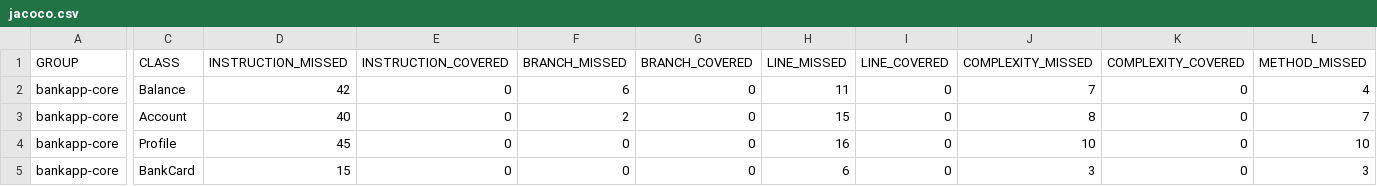
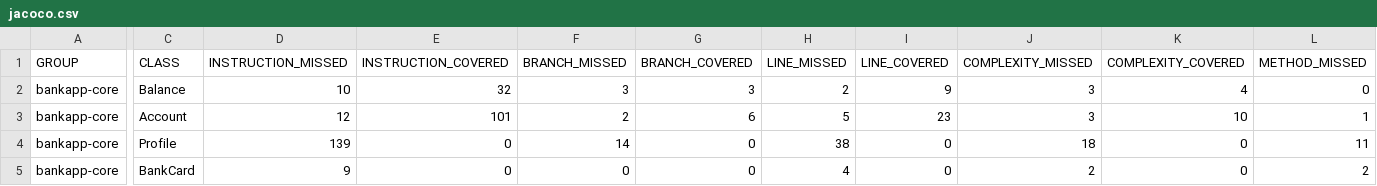
Before and after one commit to Nathaniavm/ITP, a CSV file: bankapp/bankapp-core/target/site/jacoco/jacoco.csv, drawn as a sheet; only a part is shown, gaps mark what is left out; the diff covers the shown part only; the diff names each change by its address in the sheet, - before the commit and + after, or states it on an @@ line.

Commit message:
jacoco kjørte uten error

```diff
--- a/bankapp/bankapp-core/target/site/jacoco/jacoco.csv
+++ b/bankapp/bankapp-core/target/site/jacoco/jacoco.csv
-D2 (INSTRUCTION_MISSED): 42
+D2 (INSTRUCTION_MISSED): 10
-E2 (INSTRUCTION_COVERED): 0
+E2 (INSTRUCTION_COVERED): 32
-F2 (BRANCH_MISSED): 6
+F2 (BRANCH_MISSED): 3
-G2 (BRANCH_COVERED): 0
+G2 (BRANCH_COVERED): 3
-H2 (LINE_MISSED): 11
+H2 (LINE_MISSED): 2
-I2 (LINE_COVERED): 0
+I2 (LINE_COVERED): 9
-J2 (COMPLEXITY_MISSED): 7
+J2 (COMPLEXITY_MISSED): 3
-K2 (COMPLEXITY_COVERED): 0
+K2 (COMPLEXITY_COVERED): 4
-L2 (METHOD_MISSED): 4
+L2 (METHOD_MISSED): 0
-D3 (INSTRUCTION_MISSED): 40
+D3 (INSTRUCTION_MISSED): 12
-E3 (INSTRUCTION_COVERED): 0
+E3 (INSTRUCTION_COVERED): 101
-G3 (BRANCH_COVERED): 0
+G3 (BRANCH_COVERED): 6
-H3 (LINE_MISSED): 15
+H3 (LINE_MISSED): 5
-I3 (LINE_COVERED): 0
+I3 (LINE_COVERED): 23
-J3 (COMPLEXITY_MISSED): 8
+J3 (COMPLEXITY_MISSED): 3
-K3 (COMPLEXITY_COVERED): 0
+K3 (COMPLEXITY_COVERED): 10
-L3 (METHOD_MISSED): 7
+L3 (METHOD_MISSED): 1
-D4 (INSTRUCTION_MISSED): 45
+D4 (INSTRUCTION_MISSED): 139
-F4 (BRANCH_MISSED): 0
+F4 (BRANCH_MISSED): 14
-H4 (LINE_MISSED): 16
+H4 (LINE_MISSED): 38
-J4 (COMPLEXITY_MISSED): 10
+J4 (COMPLEXITY_MISSED): 18
-L4 (METHOD_MISSED): 10
+L4 (METHOD_MISSED): 11
-D5 (INSTRUCTION_MISSED): 15
+D5 (INSTRUCTION_MISSED): 9
-H5 (LINE_MISSED): 6
+H5 (LINE_MISSED): 4
-J5 (COMPLEXITY_MISSED): 3
+J5 (COMPLEXITY_MISSED): 2
-L5 (METHOD_MISSED): 3
+L5 (METHOD_MISSED): 2
```
Also changed, not shown: 2 edited cells elsewhere in this file, 33 other files.
